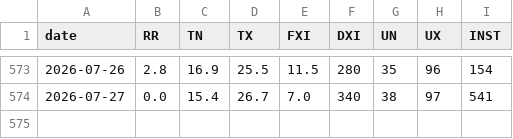
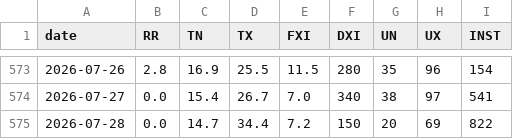
Before and after one commit to lpaguillaumin-ai/meteo-saint-yrieix, a CSV file: data/quotidien.csv, drawn as a sheet; only a part is shown, gaps mark what is left out; the diff names each change by its address in the sheet, - before the commit and + after, or states it on an @@ line.

```diff
--- a/data/quotidien.csv
+++ b/data/quotidien.csv
+row 575: 2026-07-28 | 0.0 | 14.7 | 34.4 | 7.2 | 150 | 20 | 69 | 822
```
Also changed, not shown: 1 other file.
